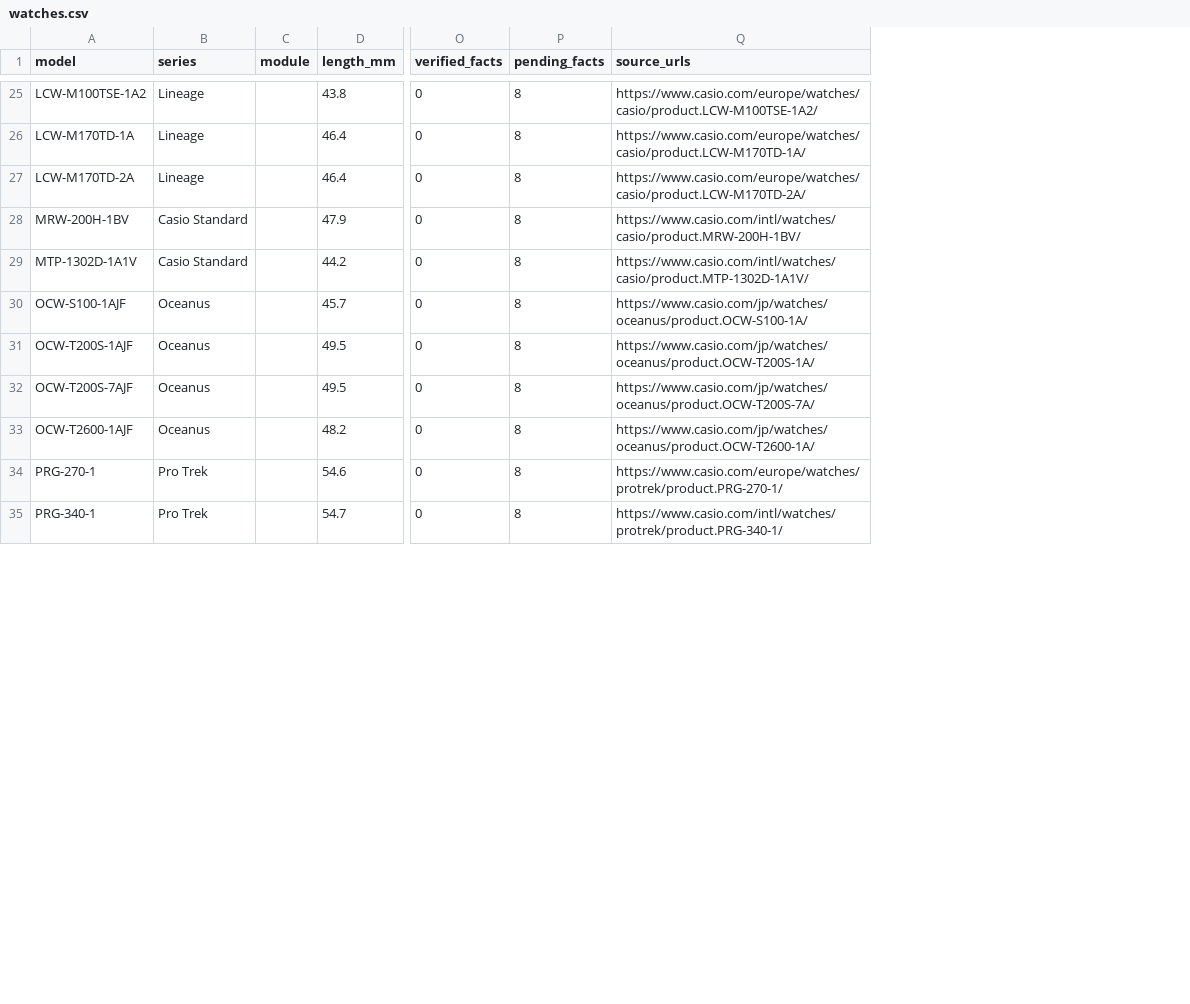
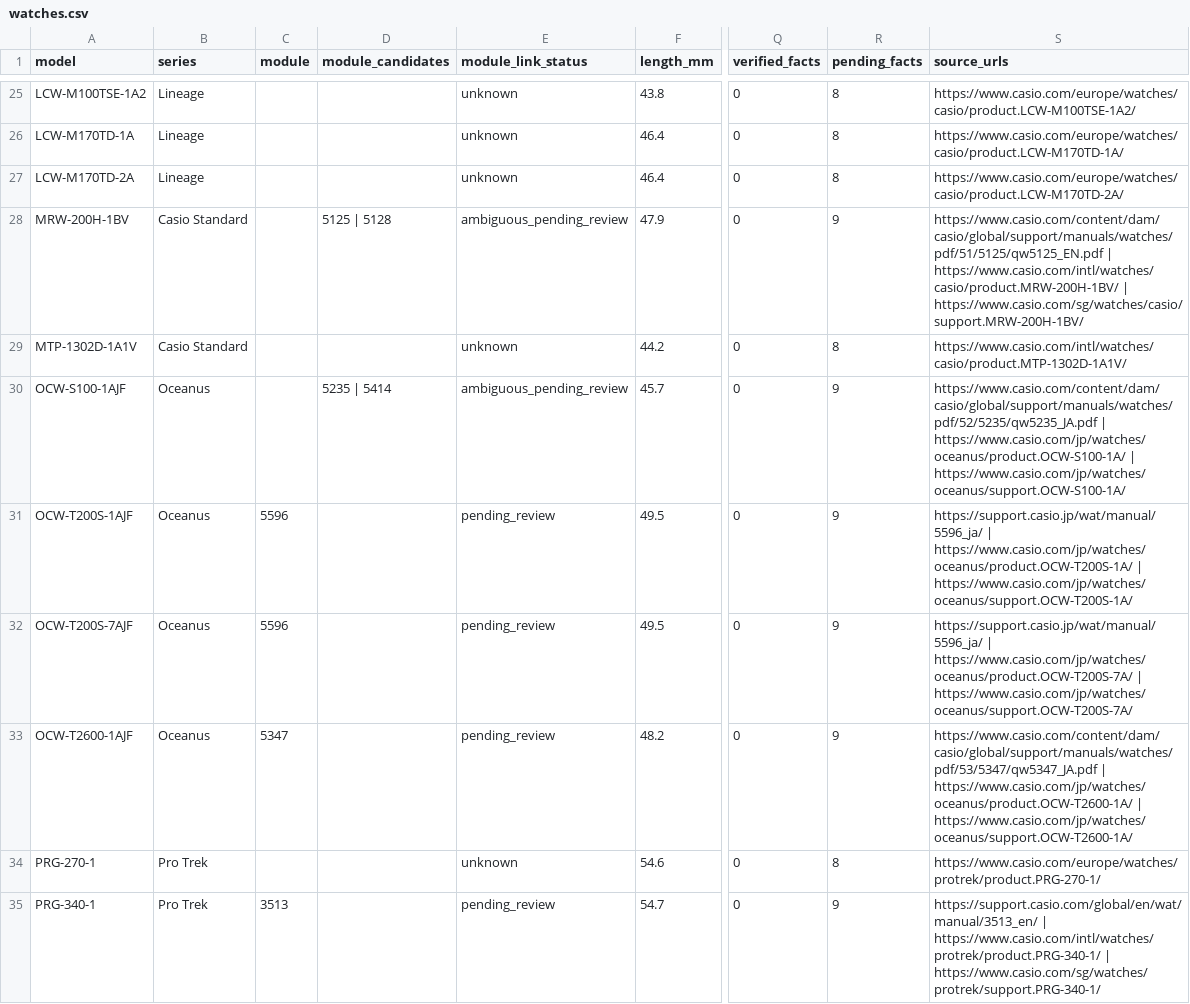
Before and after one commit to SEPULKRUM/casio-watch-specs, a CSV file: data/watches.csv, drawn as a sheet; only a part is shown, gaps mark what is left out; addresses are those after the commit; the diff covers the shown part only; the diff names each change by its address in the sheet, - before the commit and + after, or states it on an @@ line.

Commit message:
Research official module references and preserve shared-manual ambiguity

```diff
--- a/data/watches.csv
+++ b/data/watches.csv
+column D (module_candidates), rows 28-30: 5125 | 5128 |  | 5235 | 5414
+column E (module_link_status), rows 25-35: unknown | unknown | unknown | ambiguous_pending_review | unknown | ambiguous_pending_review | pending_review | pending_review | pending_review | unknown | pending_review
-R28 (pending_facts): 8
+R28 (pending_facts): 9
-S28 (source_urls): https://www.casio.com/intl/watches/casio/product.MRW-200H-1BV/
+S28 (source_urls): https://www.casio.com/content/dam/casio/global/support/manuals/watches/pdf/51/5125/qw5125_EN.pdf | https://www.casio.com/intl/watches/casio/product.MRW-200H-1BV/ | https://www.casio.com/sg/watches/casio/support.MRW-200H-1BV/
-R30:R33 (pending_facts): 8
+R30:R33 (pending_facts): 9
-S30 (source_urls): https://www.casio.com/jp/watches/oceanus/product.OCW-S100-1A/
+S30 (source_urls): https://www.casio.com/content/dam/casio/global/support/manuals/watches/pdf/52/5235/qw5235_JA.pdf | https://www.casio.com/jp/watches/oceanus/product.OCW-S100-1A/ | https://www.casio.com/jp/watches/oceanus/support.OCW-S100-1A/
-C31:C32 (module): (empty)
+C31:C32 (module): 5596
-S31 (source_urls): https://www.casio.com/jp/watches/oceanus/product.OCW-T200S-1A/
+S31 (source_urls): https://support.casio.jp/wat/manual/5596_ja/ | https://www.casio.com/jp/watches/oceanus/product.OCW-T200S-1A/ | https://www.casio.com/jp/watches/oceanus/support.OCW-T200S-1A/
-S32 (source_urls): https://www.casio.com/jp/watches/oceanus/product.OCW-T200S-7A/
+S32 (source_urls): https://support.casio.jp/wat/manual/5596_ja/ | https://www.casio.com/jp/watches/oceanus/product.OCW-T200S-7A/ | https://www.casio.com/jp/watches/oceanus/support.OCW-T200S-7A/
-C33 (module): (empty)
+C33 (module): 5347
-S33 (source_urls): https://www.casio.com/jp/watches/oceanus/product.OCW-T2600-1A/
+S33 (source_urls): https://www.casio.com/content/dam/casio/global/support/manuals/watches/pdf/53/5347/qw5347_JA.pdf | https://www.casio.com/jp/watches/oceanus/product.OCW-T2600-1A/ | https://www.casio.com/jp/watches/oceanus/support.OCW-T2600-1A/
-C35 (module): (empty)
+C35 (module): 3513
-R35 (pending_facts): 8
+R35 (pending_facts): 9
-S35 (source_urls): https://www.casio.com/intl/watches/protrek/product.PRG-340-1/
+S35 (source_urls): https://support.casio.com/global/en/wat/manual/3513_en/ | https://www.casio.com/intl/watches/protrek/product.PRG-340-1/ | https://www.casio.com/sg/watches/protrek/support.PRG-340-1/
```
Also changed, not shown: 57 edited cells elsewhere in this file, 13 other files.
